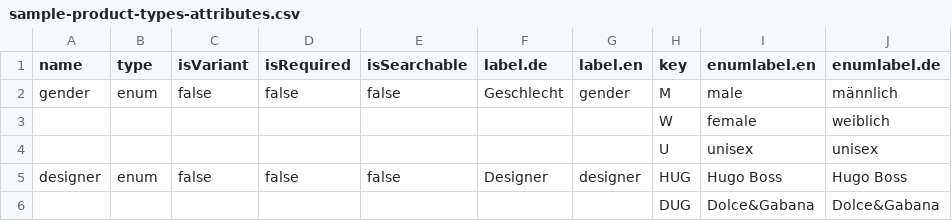
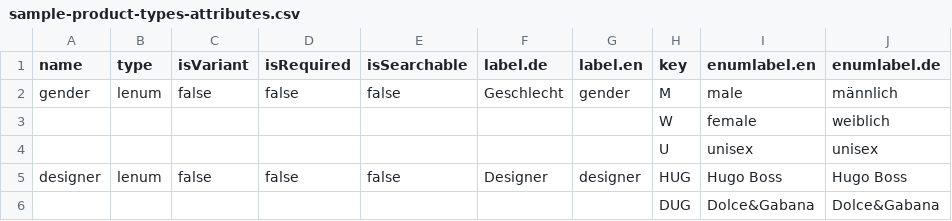
Before and after one commit to commercetools/sphere-product-type-json-generator, a CSV file: data/sample-product-types-attributes.csv, drawn as a sheet.

Commit message:
Transform lenum attribute type properly. Minor adjustements.

```diff
--- a/data/sample-product-types-attributes.csv
+++ b/data/sample-product-types-attributes.csv
@@ -1,6 +1,6 @@
 name,type,isVariant,isRequired,isSearchable,label.de,label.en,key,enumlabel.en,enumlabel.de
-gender,enum,false,false,false,Geschlecht,gender,M,male,männlich
+gender,lenum,false,false,false,Geschlecht,gender,M,male,männlich
 ,,,,,,,W,female,weiblich
 ,,,,,,,U,unisex,unisex
-designer,enum,false,false,false,Designer,designer,HUG,Hugo Boss,Hugo Boss
+designer,lenum,false,false,false,Designer,designer,HUG,Hugo Boss,Hugo Boss
 ,,,,,,,DUG,Dolce&Gabana,Dolce&Gabana
```
Also changed, not shown: 2 other files.
